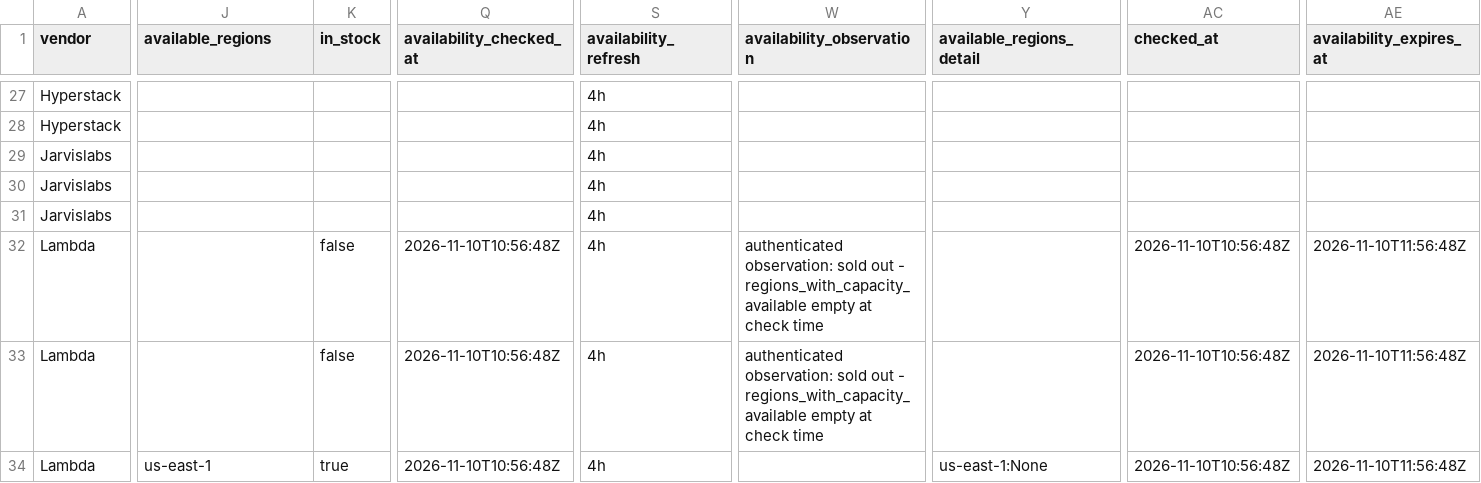
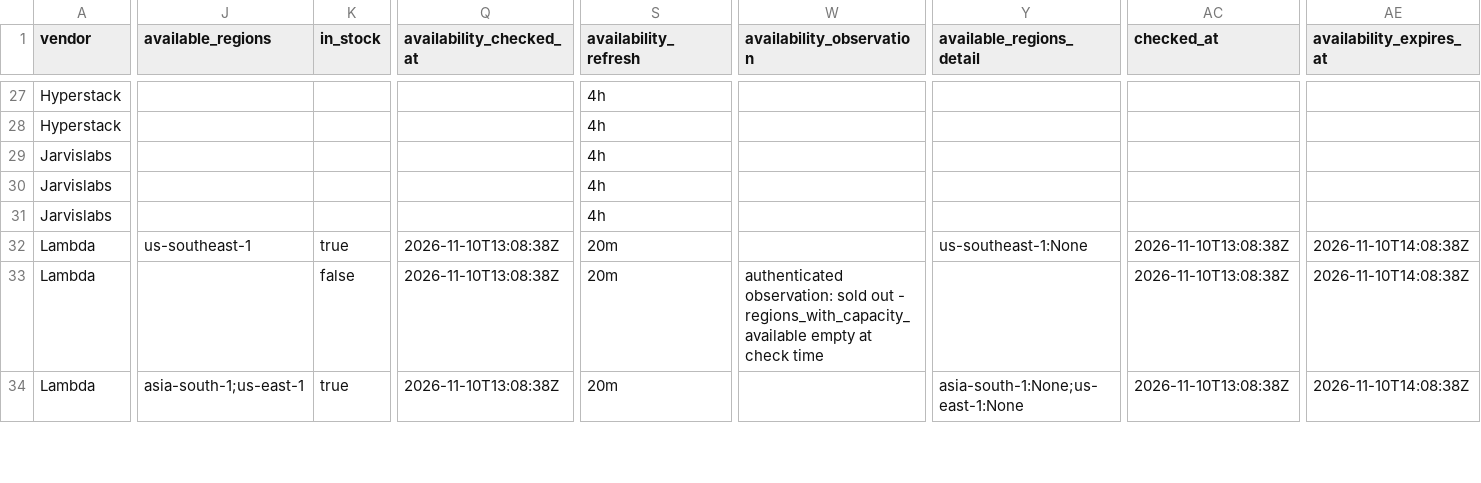
Before and after one commit to connormatthewdouglas/agent-work-stack-deals, a CSV file: latest/feed_enriched_v2_latest.csv, drawn as a sheet; only a part is shown, gaps mark what is left out; the diff covers the shown part only; the diff names each change by its address in the sheet, - before the commit and + after, or states it on an @@ line.

```diff
--- a/latest/feed_enriched_v2_latest.csv
+++ b/latest/feed_enriched_v2_latest.csv
-J32 (available_regions): (empty)
+J32 (available_regions): us-southeast-1
-K32 (in_stock): false
+K32 (in_stock): true
-Q32:Q34 (availability_checked_at): 2026-11-10T10:56:48Z
+Q32:Q34 (availability_checked_at): 2026-11-10T13:08:38Z
-S32:S34 (availability_refresh): 4h
+S32:S34 (availability_refresh): 20m
-W32 (availability_observation): authenticated observation: sold out - regions_with_capacity_available empty at check time
+W32 (availability_observation): (empty)
-Y32 (available_regions_detail): (empty)
+Y32 (available_regions_detail): us-southeast-1:None
-AC32:AC34 (checked_at): 2026-11-10T10:56:48Z
+AC32:AC34 (checked_at): 2026-11-10T13:08:38Z
-AE32:AE34 (availability_expires_at): 2026-11-10T11:56:48Z
+AE32:AE34 (availability_expires_at): 2026-11-10T14:08:38Z
-J34 (available_regions): us-east-1
+J34 (available_regions): asia-south-1;us-east-1
-Y34 (available_regions_detail): us-east-1:None
+Y34 (available_regions_detail): asia-south-1:None;us-east-1:None
```
Also changed, not shown: 182 edited cells elsewhere in this file, latest/availability_v2_latest.csv, 4 other files.
